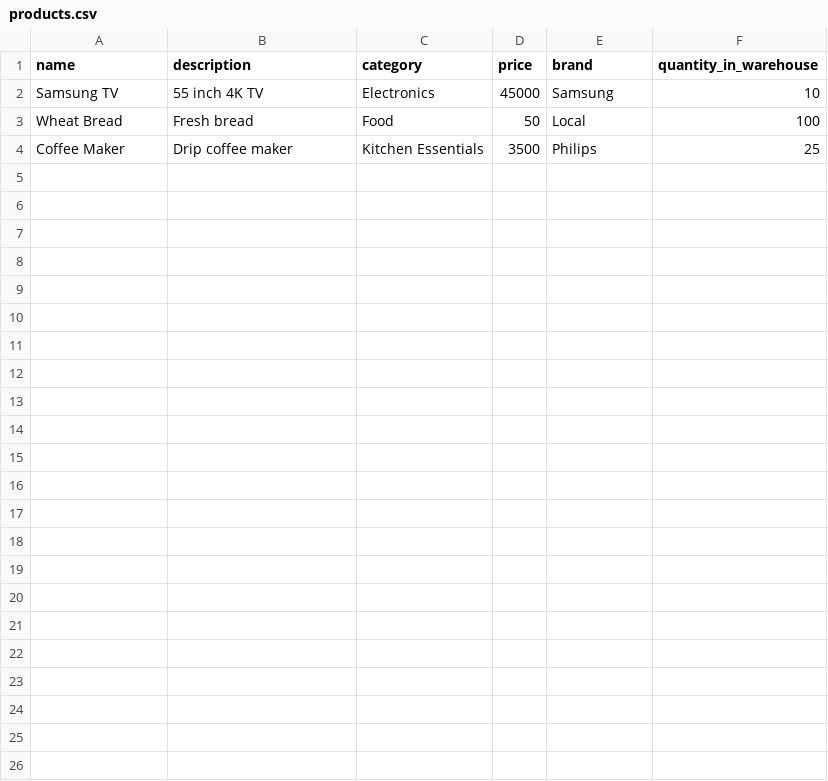
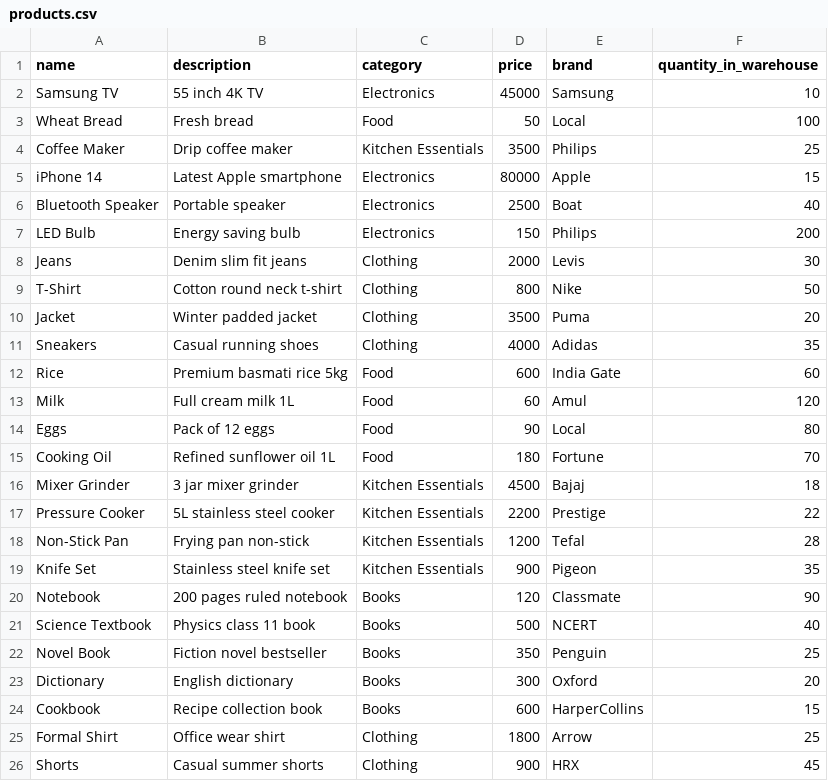
Before and after one commit to Khawaish2006/interneers-lab, a CSV file: backend/python/products/products.csv, drawn as a sheet; the diff names each change by its address in the sheet, - before the commit and + after, or states it on an @@ line.

```diff
--- a/backend/python/products/products.csv
+++ b/backend/python/products/products.csv
+row 5: iPhone 14 | Latest Apple smartphone | Electronics | 80000 | Apple | 15
+row 6: Bluetooth Speaker | Portable speaker | Electronics | 2500 | Boat | 40
+row 7: LED Bulb | Energy saving bulb | Electronics | 150 | Philips | 200
+row 8: Jeans | Denim slim fit jeans | Clothing | 2000 | Levis | 30
+row 9: T-Shirt | Cotton round neck t-shirt | Clothing | 800 | Nike | 50
+row 10: Jacket | Winter padded jacket | Clothing | 3500 | Puma | 20
+row 11: Sneakers | Casual running shoes | Clothing | 4000 | Adidas | 35
+row 12: Rice | Premium basmati rice 5kg | Food | 600 | India Gate | 60
+row 13: Milk | Full cream milk 1L | Food | 60 | Amul | 120
+row 14: Eggs | Pack of 12 eggs | Food | 90 | Local | 80
+row 15: Cooking Oil | Refined sunflower oil 1L | Food | 180 | Fortune | 70
+row 16: Mixer Grinder | 3 jar mixer grinder | Kitchen Essentials | 4500 | Bajaj | 18
+row 17: Pressure Cooker | 5L stainless steel cooker | Kitchen Essentials | 2200 | Prestige | 22
+row 18: Non-Stick Pan | Frying pan non-stick | Kitchen Essentials | 1200 | Tefal | 28
+row 19: Knife Set | Stainless steel knife set | Kitchen Essentials | 900 | Pigeon | 35
+row 20: Notebook | 200 pages ruled notebook | Books | 120 | Classmate | 90
+row 21: Science Textbook | Physics class 11 book | Books | 500 | NCERT | 40
+row 22: Novel Book | Fiction novel bestseller | Books | 350 | Penguin | 25
+row 23: Dictionary | English dictionary | Books | 300 | Oxford | 20
+row 24: Cookbook | Recipe collection book | Books | 600 | HarperCollins | 15
+row 25: Formal Shirt | Office wear shirt | Clothing | 1800 | Arrow | 25
+row 26: Shorts | Casual summer shorts | Clothing | 900 | HRX | 45
```
Also changed, not shown: 4 other files.
